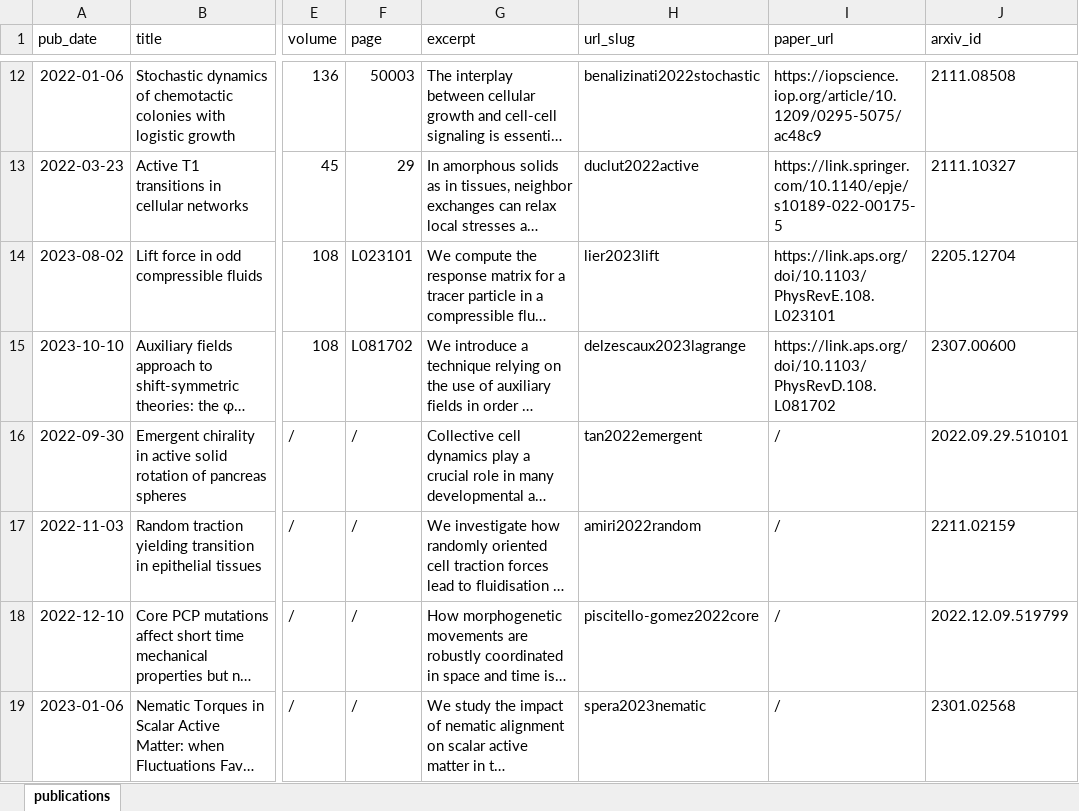
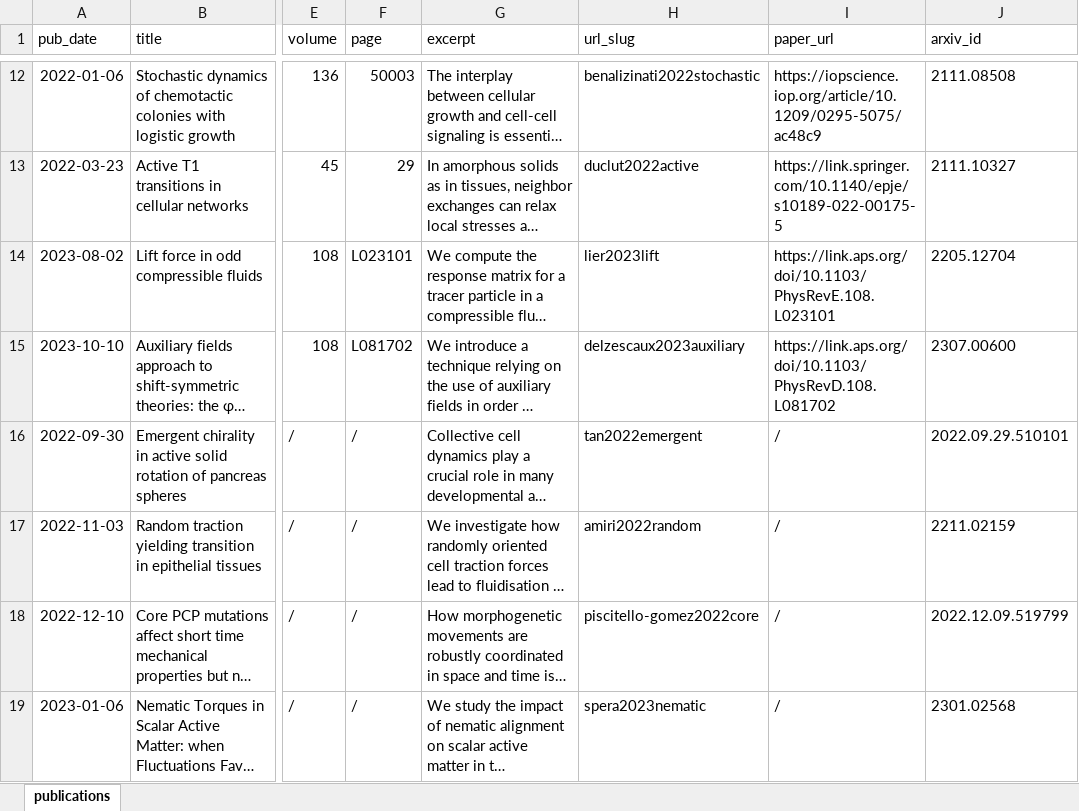
Before and after one commit to charlieduclut/charlieduclut.github.io, an Excel workbook: markdown_generator/publications.xlsx, sheet publications, drawn as a sheet; only a part is shown, gaps mark what is left out; long unchanged cells end in …; values as stored, in another font and other column widths than the file's, no borders; the diff names each change by its address in the sheet, - before the commit and + after, or states it on an @@ line.

Commit message:
fixed a paper key issue

```diff
--- a/markdown_generator/publications.xlsx (sheet publications)
+++ b/markdown_generator/publications.xlsx (sheet publications)
-H15 (url_slug): delzescaux2023lagrange
+H15 (url_slug): delzescaux2023auxiliary
```
Also changed, not shown: 2 other files.
